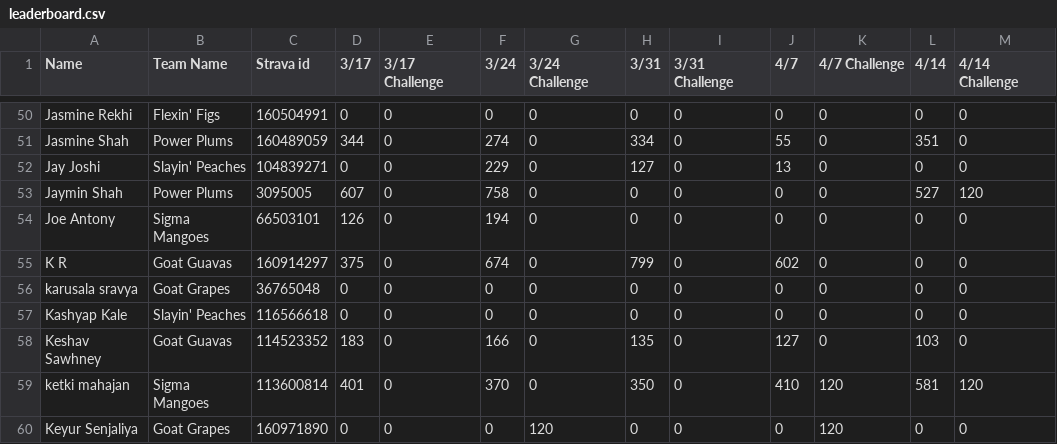
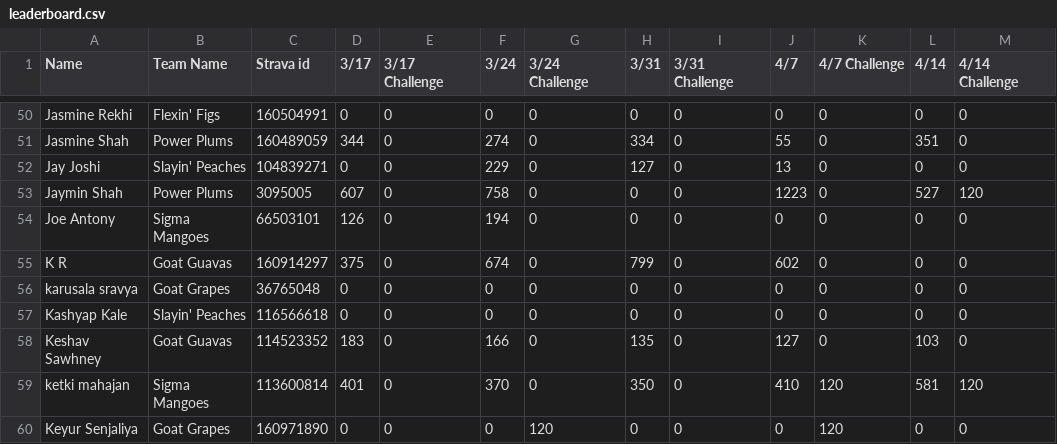
Before and after one commit to nicklondhe/trihardviz, a CSV file: public/leaderboard.csv, drawn as a sheet; only a part is shown, gaps mark what is left out.

Commit message:
Fix prev week scores

```diff
--- a/public/leaderboard.csv
+++ b/public/leaderboard.csv
@@ -52,3 +52,3 @@ Jasmine Shah,Power Plums,160489059,344,0,274,0,334,0,55,0,351,0
 Jay Joshi,Slayin' Peaches,104839271,0,0,229,0,127,0,13,0,0,0
-Jaymin Shah,Power Plums,3095005,607,0,758,0,0,0,0,0,527,120
+Jaymin Shah,Power Plums,3095005,607,0,758,0,0,0,1223,0,527,120
 Joe Antony,Sigma Mangoes,66503101,126,0,194,0,0,0,0,0,0,0
```
